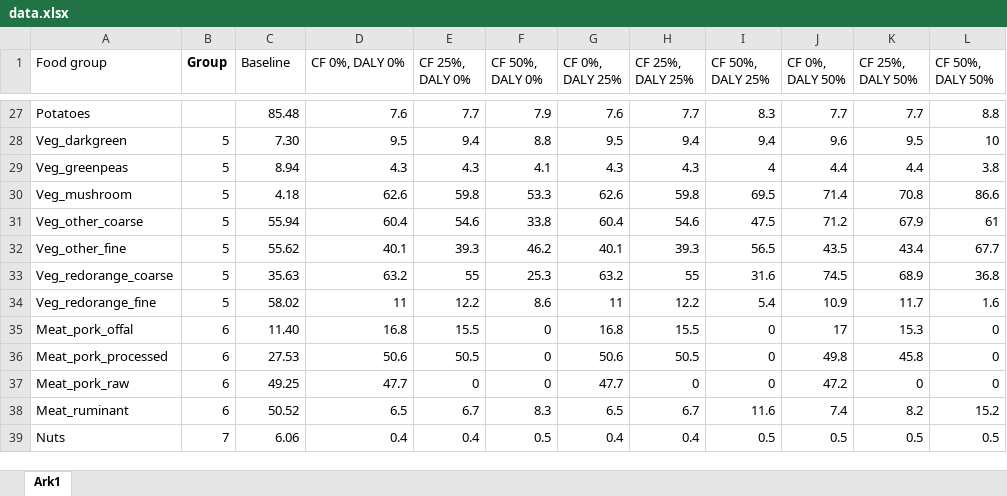
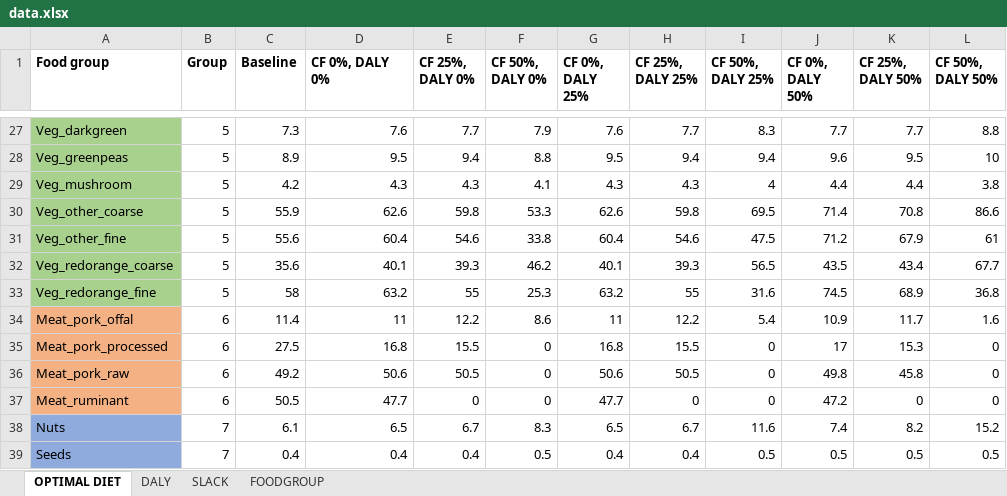
Before and after one commit to sayantanrock/danish-optimal-diet, an Excel workbook: data.xlsx, sheet OPTIMAL DIET, drawn as a sheet; only a part is shown, gaps mark what is left out; values as stored, in another font and other column widths than the file's, no borders; the diff covers the shown part only; the diff names each change by its address in the sheet, - before the commit and + after, or states it on an @@ line.

```diff
--- a/data.xlsx (sheet OPTIMAL DIET)
+++ b/data.xlsx (sheet OPTIMAL DIET)
-sheet tab: Ark1
+sheet tab: OPTIMAL DIET
+sheet tab: DALY
+sheet tab: SLACK
+sheet tab: FOODGROUP
-A1 bold: off
+A1 bold: on
-C1:L1 bold: off
+C1:L1 bold: on
-A27 (Food group): Potatoes
+A27 (Food group): Veg_darkgreen
-A27:A33 fill: none
+A27:A33 fill: #A9D18E
-B27 (Group): (empty)
+B27 (Group): 5
-C27 (Baseline): 85.48
+C27 (Baseline): 7.3
-A28 (Food group): Veg_darkgreen
+A28 (Food group): Veg_greenpeas
-C28 (Baseline): 7.30
+C28 (Baseline): 8.9
-A29 (Food group): Veg_greenpeas
+A29 (Food group): Veg_mushroom
-C29 (Baseline): 8.94
+C29 (Baseline): 4.2
-A30 (Food group): Veg_mushroom
+A30 (Food group): Veg_other_coarse
-C30 (Baseline): 4.18
+C30 (Baseline): 55.9
-A31 (Food group): Veg_other_coarse
+A31 (Food group): Veg_other_fine
-C31 (Baseline): 55.94
+C31 (Baseline): 55.6
-A32 (Food group): Veg_other_fine
+A32 (Food group): Veg_redorange_coarse
-C32 (Baseline): 55.62
+C32 (Baseline): 35.6
-A33 (Food group): Veg_redorange_coarse
+A33 (Food group): Veg_redorange_fine
-C33 (Baseline): 35.63
+C33 (Baseline): 58
-A34 (Food group): Veg_redorange_fine
+A34 (Food group): Meat_pork_offal
-A34:A37 fill: none
+A34:A37 fill: #F4B183
-B34 (Group): 5
+B34 (Group): 6
-C34 (Baseline): 58.02
+C34 (Baseline): 11.4
-A35 (Food group): Meat_pork_offal
+A35 (Food group): Meat_pork_processed
-C35 (Baseline): 11.40
+C35 (Baseline): 27.5
-A36 (Food group): Meat_pork_processed
+A36 (Food group): Meat_pork_raw
-C36 (Baseline): 27.53
+C36 (Baseline): 49.2
-A37 (Food group): Meat_pork_raw
+A37 (Food group): Meat_ruminant
-C37 (Baseline): 49.25
+C37 (Baseline): 50.5
-A38 (Food group): Meat_ruminant
+A38 (Food group): Nuts
-A38:A39 fill: none
+A38:A39 fill: #8FAADC
-B38 (Group): 6
+B38 (Group): 7
-C38 (Baseline): 50.52
+C38 (Baseline): 6.1
-A39 (Food group): Nuts
+A39 (Food group): Seeds
-C39 (Baseline): 6.06
+C39 (Baseline): 0.4
```
Also changed, not shown: 60 edited cells and cell formats elsewhere in this sheet.
